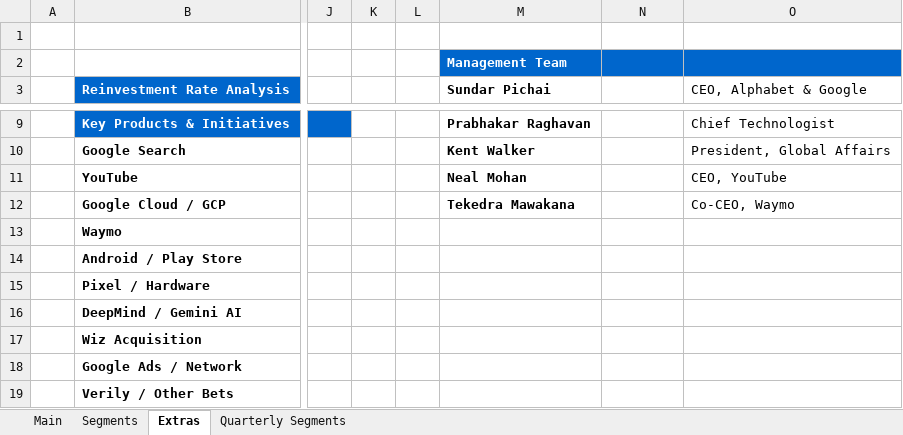
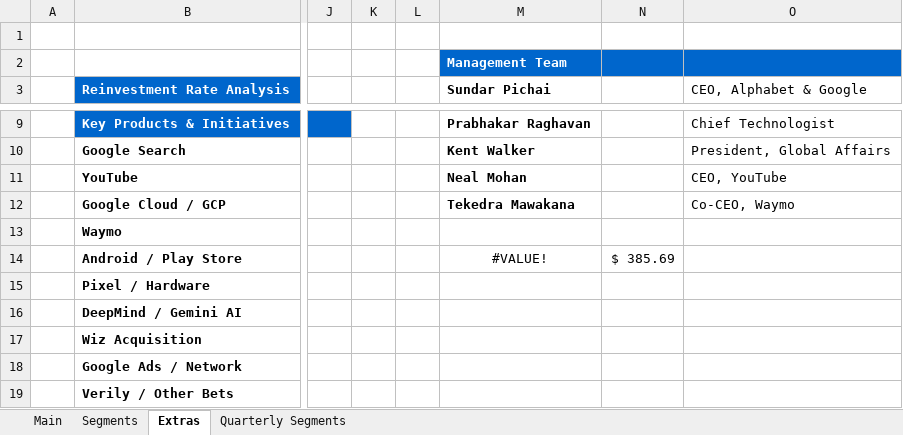
Before and after one commit to abigubi/financial-models, an Excel workbook: Googl Model.xlsx, sheet Extras, drawn as a sheet; only a part is shown, gaps mark what is left out; values as stored, in another font and other column widths than the file's, no borders; the diff names each change by its address in the sheet, - before the commit and + after, or states it on an @@ line.

```diff
--- a/Googl Model.xlsx (sheet Extras)
+++ b/Googl Model.xlsx (sheet Extras)
-M14 (Sundar Pichai): (empty)
+M14 (Sundar Pichai): #VALUE!
-N14: (empty)
+N14: $ 385.69
```
Also changed, not shown: sheet Segments, sheet Main, MSFT Model.xlsx.
